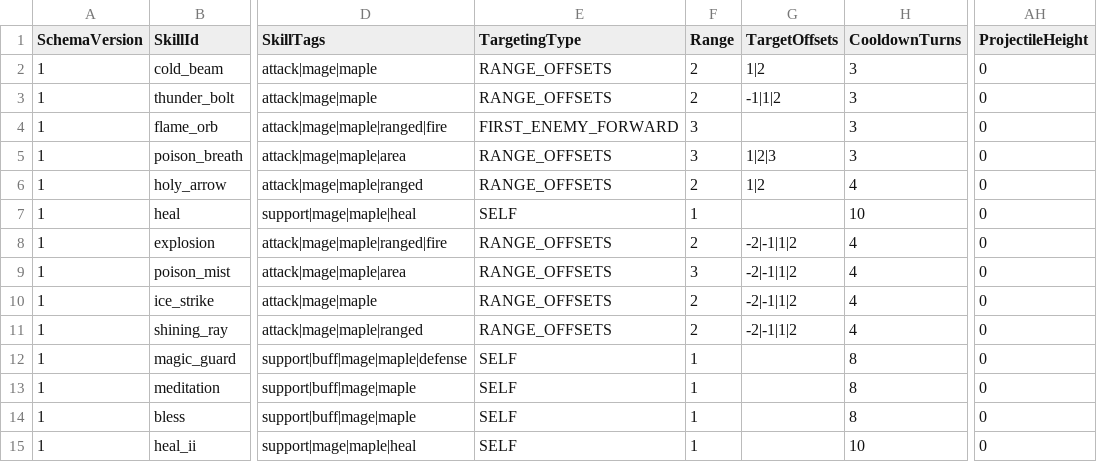
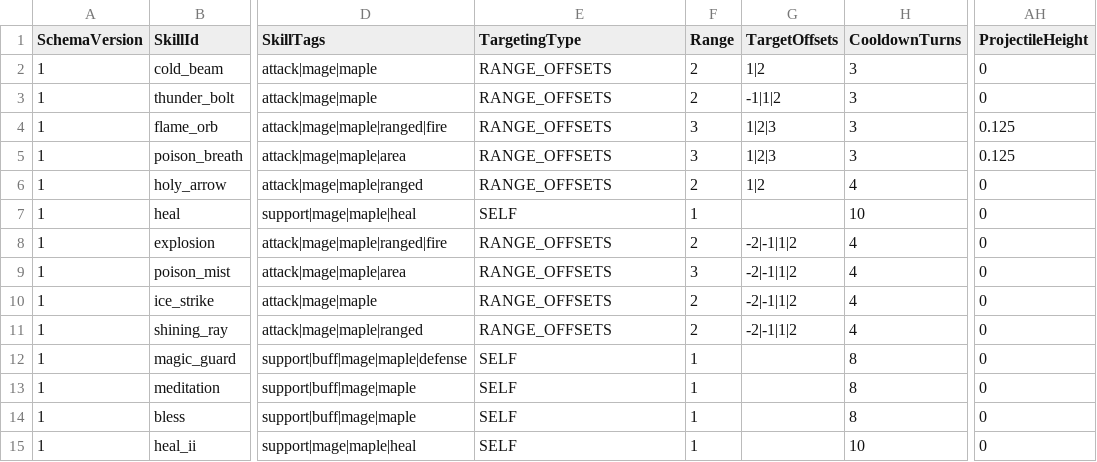
Before and after one commit to MagunMadown/MapleTactics, a CSV file: RootDesk/MyDesk/03_Data/MageSkillDefinitions.csv, drawn as a sheet; only a part is shown, gaps mark what is left out; the diff names each change by its address in the sheet, - before the commit and + after, or states it on an @@ line.

```diff
--- a/RootDesk/MyDesk/03_Data/MageSkillDefinitions.csv
+++ b/RootDesk/MyDesk/03_Data/MageSkillDefinitions.csv
-E4 (TargetingType): FIRST_ENEMY_FORWARD
+E4 (TargetingType): RANGE_OFFSETS
-G4 (TargetOffsets): (empty)
+G4 (TargetOffsets): 1|2|3
-AH4:AH5 (ProjectileHeight): 0
+AH4:AH5 (ProjectileHeight): 0.125
```
